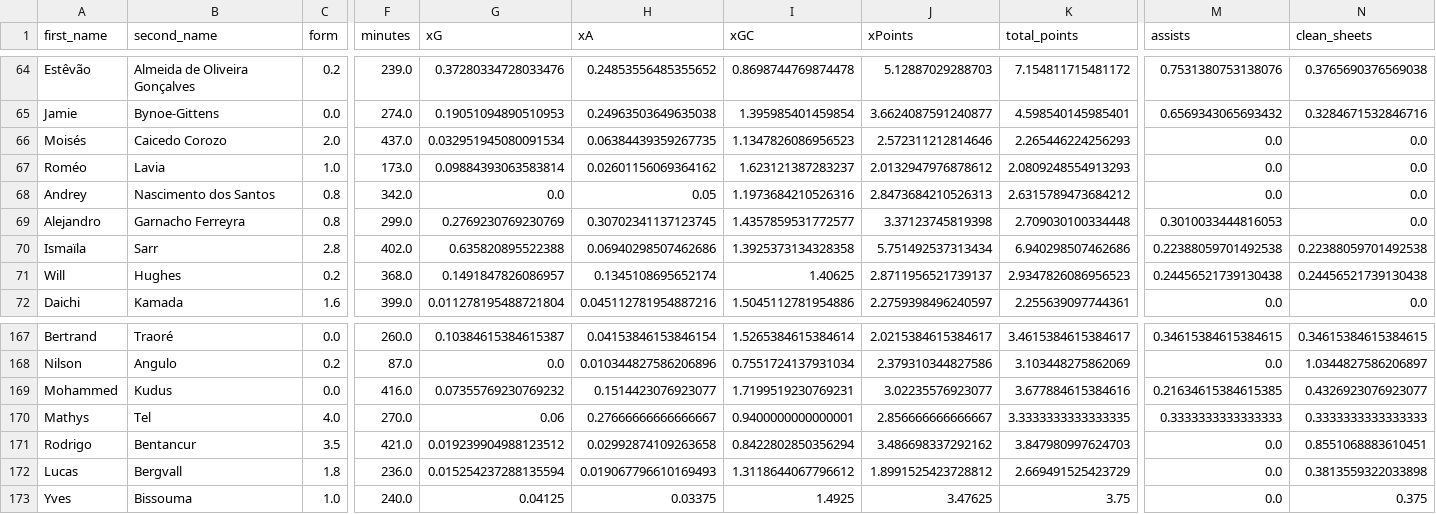
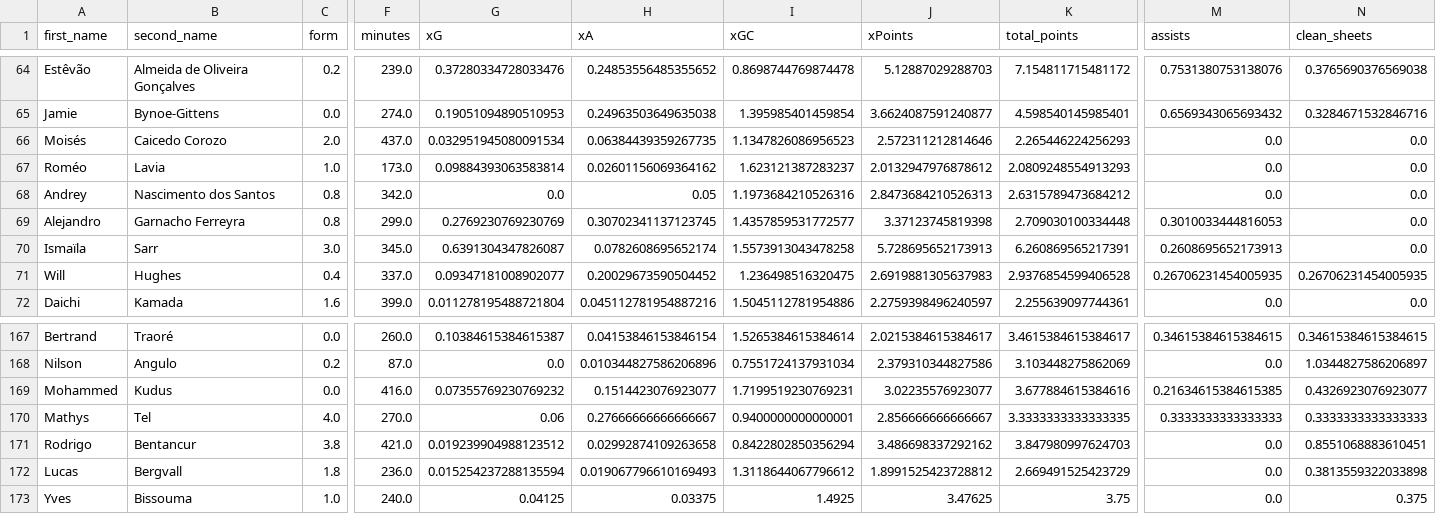
Before and after one commit to sarthakk88/FPL-StatsHub, a CSV file: data/midfielders_away_last5.csv, drawn as a sheet; only a part is shown, gaps mark what is left out; the diff covers the shown part only; the diff names each change by its address in the sheet, - before the commit and + after, or states it on an @@ line.

```diff
--- a/data/midfielders_away_last5.csv
+++ b/data/midfielders_away_last5.csv
-C70 (form): 2.8
+C70 (form): 3.0
-F70 (minutes): 402.0
+F70 (minutes): 345.0
-G70 (xG): 0.635820895522388
+G70 (xG): 0.6391304347826087
-H70 (xA): 0.06940298507462686
+H70 (xA): 0.0782608695652174
-I70 (xGC): 1.3925373134328358
+I70 (xGC): 1.5573913043478258
-J70 (xPoints): 5.751492537313434
+J70 (xPoints): 5.728695652173913
-K70 (total_points): 6.940298507462686
+K70 (total_points): 6.260869565217391
-M70 (assists): 0.22388059701492538
+M70 (assists): 0.2608695652173913
-N70 (clean_sheets): 0.22388059701492538
+N70 (clean_sheets): 0.0
-C71 (form): 0.2
+C71 (form): 0.4
-F71 (minutes): 368.0
+F71 (minutes): 337.0
-G71 (xG): 0.1491847826086957
+G71 (xG): 0.09347181008902077
-H71 (xA): 0.1345108695652174
+H71 (xA): 0.20029673590504452
-I71 (xGC): 1.40625
+I71 (xGC): 1.236498516320475
-J71 (xPoints): 2.8711956521739137
+J71 (xPoints): 2.6919881305637983
-K71 (total_points): 2.9347826086956523
+K71 (total_points): 2.9376854599406528
-M71 (assists): 0.24456521739130438
+M71 (assists): 0.26706231454005935
-N71 (clean_sheets): 0.24456521739130438
+N71 (clean_sheets): 0.26706231454005935
-C171 (form): 3.5
+C171 (form): 3.8
```
Also changed, not shown: 122 edited cells elsewhere in this file, data/defenders_away.csv, data/defenders_away_last5.csv, 27 other files.
